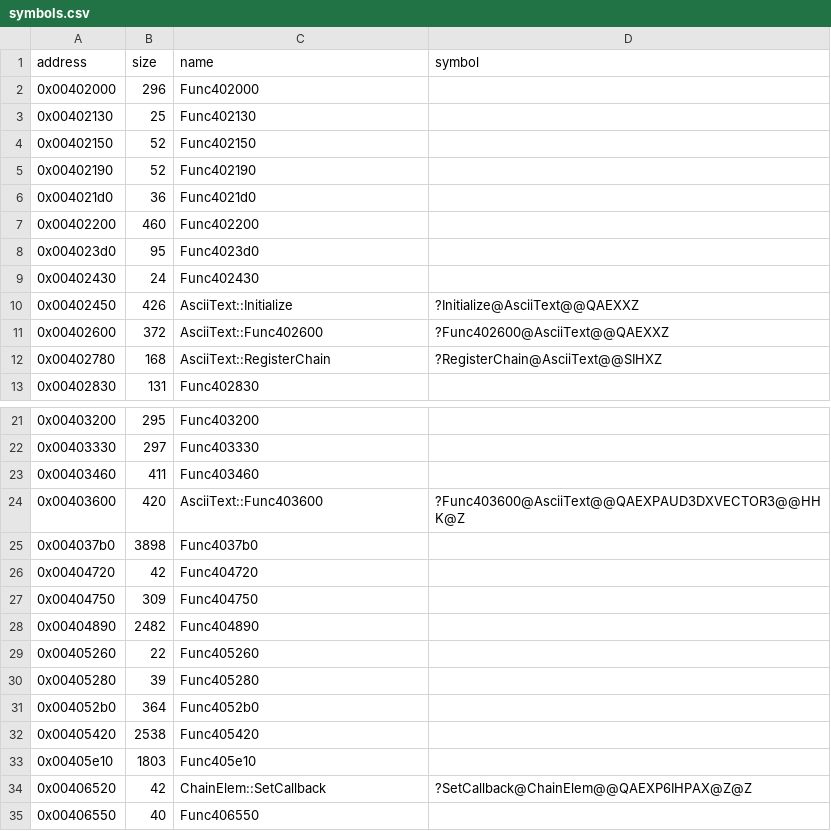
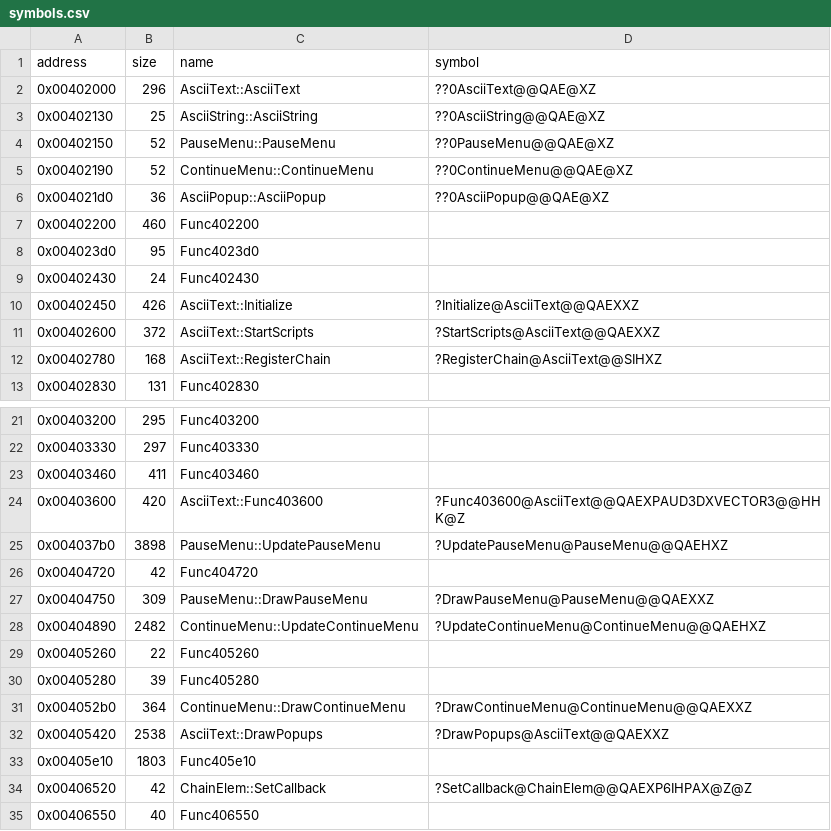
Before and after one commit to Cirno-Labs/th08, a CSV file: config/symbols.csv, drawn as a sheet; only a part is shown, gaps mark what is left out; the diff covers the shown part only.

Commit message:
Decompile AsciiText::AsciiText (0x402000)
New src/ascii.cpp, the first object (th07's ascii.cpp), and AsciiText's
layout (0x171b0): glyph, digit, new digit2, summaryPopup to 4, two more
sprites, nearbyLabels[4], strings[0x100] +0x2264, stringCount +0x8264
to unusedAfterInit829c, PauseMenu +0x82a0 (0x1d14), ContinueMenu
+0x9fb4, demoIcon +0xb238, popups[0x2d3] +0xb4dc (AsciiPopup 0x38),
new numberPopups[0x80] +0x15304. With the compiler's AsciiString,
PauseMenu, ContinueMenu and AsciiPopup constructors (0x402130 to
0x4021d0). Func402600 is AsciiText::StartScripts.

```diff
--- a/config/symbols.csv
+++ b/config/symbols.csv
@@ -1,7 +1,7 @@
 address,size,name,symbol
-0x00402000,296,Func402000,
-0x00402130,25,Func402130,
-0x00402150,52,Func402150,
-0x00402190,52,Func402190,
-0x004021d0,36,Func4021d0,
+0x00402000,296,AsciiText::AsciiText,??0AsciiText@@QAE@XZ
+0x00402130,25,AsciiString::AsciiString,??0AsciiString@@QAE@XZ
+0x00402150,52,PauseMenu::PauseMenu,??0PauseMenu@@QAE@XZ
+0x00402190,52,ContinueMenu::ContinueMenu,??0ContinueMenu@@QAE@XZ
+0x004021d0,36,AsciiPopup::AsciiPopup,??0AsciiPopup@@QAE@XZ
 0x00402200,460,Func402200,
@@ -10,3 +10,3 @@ address,size,name,symbol
 0x00402450,426,AsciiText::Initialize,?Initialize@AsciiText@@QAEXXZ
-0x00402600,372,AsciiText::Func402600,?Func402600@AsciiText@@QAEXXZ
+0x00402600,372,AsciiText::StartScripts,?StartScripts@AsciiText@@QAEXXZ
 0x00402780,168,AsciiText::RegisterChain,?RegisterChain@AsciiText@@SIHXZ
@@ -24,10 +24,10 @@ address,size,name,symbol
 0x00403600,420,AsciiText::Func403600,?Func403600@AsciiText@@QAEXPAUD3DXVECTOR3@@HHK@Z
-0x004037b0,3898,Func4037b0,
+0x004037b0,3898,PauseMenu::UpdatePauseMenu,?UpdatePauseMenu@PauseMenu@@QAEHXZ
 0x00404720,42,Func404720,
-0x00404750,309,Func404750,
-0x00404890,2482,Func404890,
+0x00404750,309,PauseMenu::DrawPauseMenu,?DrawPauseMenu@PauseMenu@@QAEXXZ
+0x00404890,2482,ContinueMenu::UpdateContinueMenu,?UpdateContinueMenu@ContinueMenu@@QAEHXZ
 0x00405260,22,Func405260,
 0x00405280,39,Func405280,
-0x004052b0,364,Func4052b0,
-0x00405420,2538,Func405420,
+0x004052b0,364,ContinueMenu::DrawContinueMenu,?DrawContinueMenu@ContinueMenu@@QAEXXZ
+0x00405420,2538,AsciiText::DrawPopups,?DrawPopups@AsciiText@@QAEXXZ
 0x00405e10,1803,Func405e10,
```
Also changed, not shown: 3 added rows elsewhere in this file, 4 other files.
